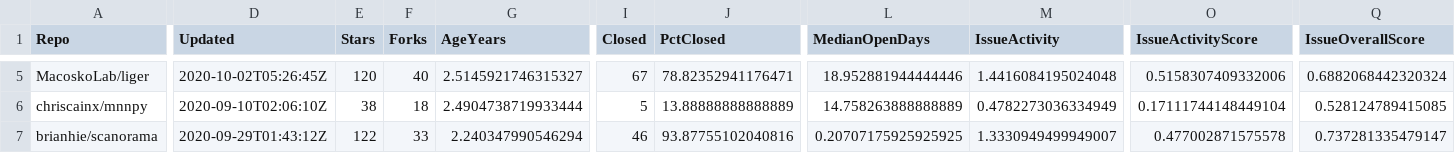
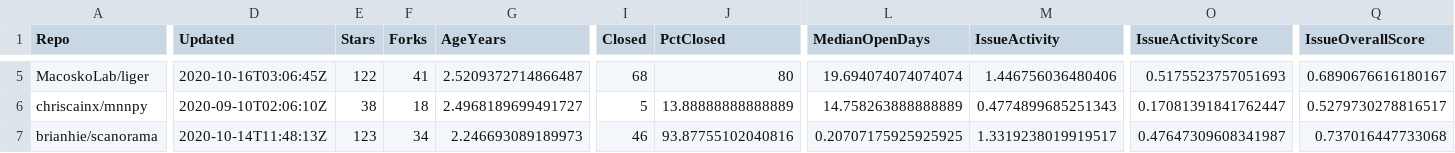
Before and after one commit to theislab/scib-reproducibility, a TSV file: data/gh_repo_summary.tsv, drawn as a sheet; only a part is shown, gaps mark what is left out; the diff covers the shown part only; the diff names each change by its address in the sheet, - before the commit and + after, or states it on an @@ line.

Commit message:
Cache GitHub issues for stats script
Add scanpy to repo list

```diff
--- a/data/gh_repo_summary.tsv
+++ b/data/gh_repo_summary.tsv
-D5 (Updated): 2020-10-02T05:26:45Z
+D5 (Updated): 2020-10-16T03:06:45Z
-E5 (Stars): 120
+E5 (Stars): 122
-F5 (Forks): 40
+F5 (Forks): 41
-G5 (AgeYears): 2.5145921746315327
+G5 (AgeYears): 2.5209372714866487
-I5 (Closed): 67
+I5 (Closed): 68
-J5 (PctClosed): 78.82352941176471
+J5 (PctClosed): 80
-L5 (MedianOpenDays): 18.952881944444446
+L5 (MedianOpenDays): 19.694074074074074
-M5 (IssueActivity): 1.4416084195024048
+M5 (IssueActivity): 1.446756036480406
-O5 (IssueActivityScore): 0.5158307409332006
+O5 (IssueActivityScore): 0.5175523757051693
-Q5 (IssueOverallScore): 0.6882068442320324
+Q5 (IssueOverallScore): 0.6890676616180167
-G6 (AgeYears): 2.4904738719933444
+G6 (AgeYears): 2.4968189699491727
-M6 (IssueActivity): 0.4782273036334949
+M6 (IssueActivity): 0.4774899685251343
-O6 (IssueActivityScore): 0.17111744148449104
+O6 (IssueActivityScore): 0.17081391841762447
-Q6 (IssueOverallScore): 0.528124789415085
+Q6 (IssueOverallScore): 0.5279730278816517
-D7 (Updated): 2020-09-29T01:43:12Z
+D7 (Updated): 2020-10-14T11:48:13Z
-E7 (Stars): 122
+E7 (Stars): 123
-F7 (Forks): 33
+F7 (Forks): 34
-G7 (AgeYears): 2.240347990546294
+G7 (AgeYears): 2.246693089189973
-M7 (IssueActivity): 1.3330949499949007
+M7 (IssueActivity): 1.3319238019919517
-O7 (IssueActivityScore): 0.477002871575578
+O7 (IssueActivityScore): 0.47647309608341987
-Q7 (IssueOverallScore): 0.737281335479147
+Q7 (IssueOverallScore): 0.737016447733068
```
Also changed, not shown: 1 added row and 78 edited cells elsewhere in this file, 2 other files.
